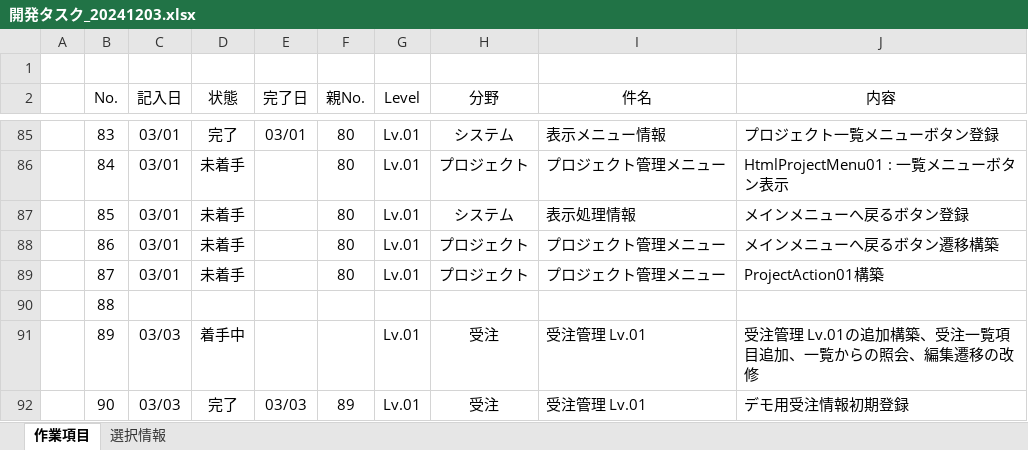
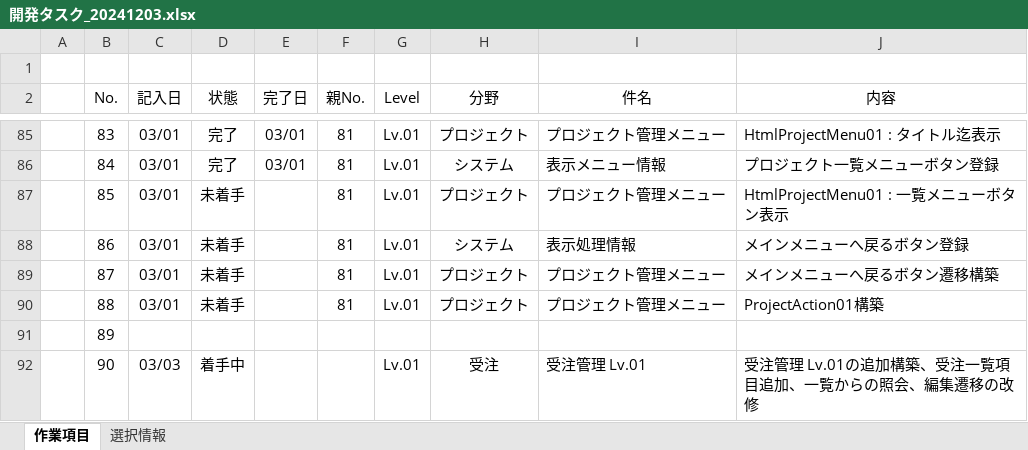
Before and after one commit to officina-hide/busiframe, an Excel workbook: document/開発タスク_20241203.xlsx, sheet 作業項目, drawn as a sheet; only a part is shown, gaps mark what is left out; values as stored, in another font and other column widths than the file's, no borders; conditional formats not drawn; the diff covers the shown part only; the diff names each change by its address in the sheet, - before the commit and + after, or states it on an @@ line.

```diff
--- a/document/開発タスク_20241203.xlsx (sheet 作業項目)
+++ b/document/開発タスク_20241203.xlsx (sheet 作業項目)
-F85:F89 (親No.): 80
+F85:F89 (親No.): 81
-H85 (分野): システム
+H85 (分野): プロジェクト
-I85 (件名): 表示メニュー情報
+I85 (件名): プロジェクト管理メニュー
-J85 (内容): プロジェクト一覧メニューボタン登録
+J85 (内容): HtmlProjectMenu01 : タイトル迄表示
-D86 (状態): 未着手
+D86 (状態): 完了
-E86 (完了日): (empty)
+E86 (完了日): 03/01
-H86 (分野): プロジェクト
+H86 (分野): システム
-I86 (件名): プロジェクト管理メニュー
+I86 (件名): 表示メニュー情報
-J86 (内容): HtmlProjectMenu01 : 一覧メニューボタン表示
+J86 (内容): プロジェクト一覧メニューボタン登録
-H87 (分野): システム
+H87 (分野): プロジェクト
-I87 (件名): 表示処理情報
+I87 (件名): プロジェクト管理メニュー
-J87 (内容): メインメニューへ戻るボタン登録
+J87 (内容): HtmlProjectMenu01 : 一覧メニューボタン表示
-H88 (分野): プロジェクト
+H88 (分野): システム
-I88 (件名): プロジェクト管理メニュー
+I88 (件名): 表示処理情報
-J88 (内容): メインメニューへ戻るボタン遷移構築
+J88 (内容): メインメニューへ戻るボタン登録
-J89 (内容): ProjectAction01構築
+J89 (内容): メインメニューへ戻るボタン遷移構築
-C90 (記入日): (empty)
+C90 (記入日): 03/01
-D90 (状態): (empty)
+D90 (状態): 未着手
-F90 (親No.): (empty)
+F90 (親No.): 81
-G90 (Level): (empty)
+G90 (Level): Lv.01
-H90 (分野): (empty)
+H90 (分野): プロジェクト
-I90 (件名): (empty)
+I90 (件名): プロジェクト管理メニュー
-J90 (内容): (empty)
+J90 (内容): ProjectAction01構築
-C91 (記入日): 03/03
+C91 (記入日): (empty)
-D91 (状態): 着手中
+D91 (状態): (empty)
-G91 (Level): Lv.01
+G91 (Level): (empty)
-H91 (分野): 受注
+H91 (分野): (empty)
-I91 (件名): 受注管理 Lv.01
+I91 (件名): (empty)
-J91 (内容): 受注管理 Lv.01の追加構築、受注一覧項目追加、一覧からの照会、編集遷移の改修
+J91 (内容): (empty)
-D92 (状態): 完了
+D92 (状態): 着手中
-E92 (完了日): 03/03
+E92 (完了日): (empty)
-F92 (親No.): 89
+F92 (親No.): (empty)
-J92 (内容): デモ用受注情報初期登録
+J92 (内容): 受注管理 Lv.01の追加構築、受注一覧項目追加、一覧からの照会、編集遷移の改修
```
Also changed, not shown: 1 added row and 90 edited cells elsewhere in this sheet, 5 other files.
